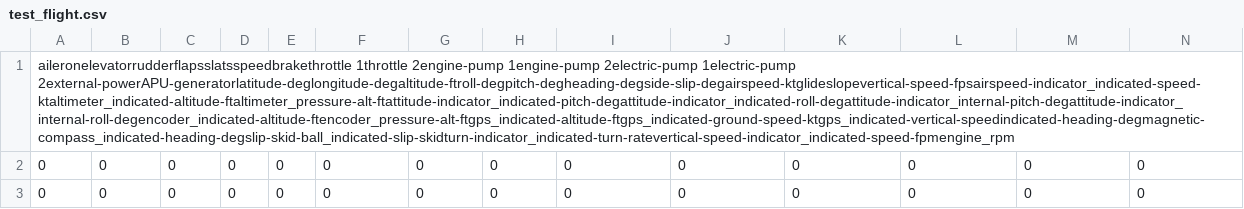
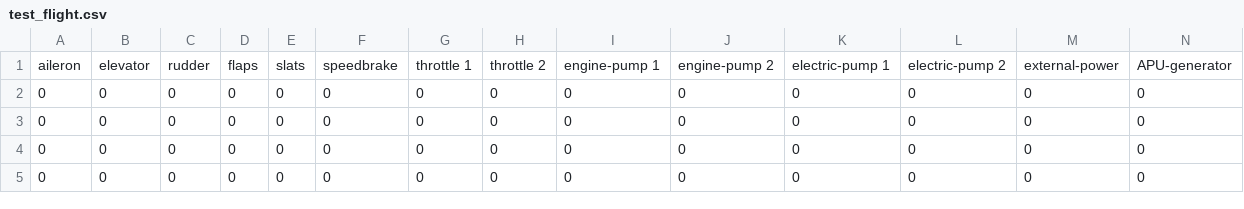
Before and after one commit to Shana026/Flight-Detector-Desktop-App, a CSV file: files/test_flight.csv, drawn as a sheet; only a part is shown; the shorter side is filled out with more unchanged rows; removed rows and columns are numbered as before the commit, all else as after; rows hold the shown columns only; the diff names each change by its address in the sheet, - before the commit and + after, or states it on an @@ line.

```diff
--- a/files/test_flight.csv
+++ b/files/test_flight.csv
-row 1: aileronelevatorrudderflapsslatsspeedbrakethrottle 1throttle 2engine-pump 1engine-pump 2electric-pump 1electric-pump 2external-powerAPU-generatorlatitude-deglongitude-degaltitude-ftroll-degpitch-degheading-degside-slip-degairspeed-ktglideslopevertical-speed-fpsairspeed-indicator_indicated-speed-ktaltimeter_indicated-altitude-ftaltimeter_pressure-alt-ftattitude-indicator_indicated-pitch-degattitude-indicator_indicated-roll-degattitude-indicator_internal-pitch-degattitude-indicator_internal-roll-degencoder_indicated-altitude-ftencoder_pressure-alt-ftgps_indicated-altitude-ftgps_indicated-ground-speed-ktgps_indicated-vertical-speedindicated-heading-degmagnetic-compass_indicated-heading-degslip-skid-ball_indicated-slip-skidturn-indicator_indicated-turn-ratevertical-speed-indicator_indicated-speed-fpmengine_rpm
+row 1: aileron | elevator | rudder | flaps | slats | speedbrake | throttle 1 | throttle 2 | engine-pump 1 | engine-pump 2 | electric-pump 1 | electric-pump 2 | external-power | APU-generator
```
Also changed, not shown: files/train_flight.csv, 2 other files.
